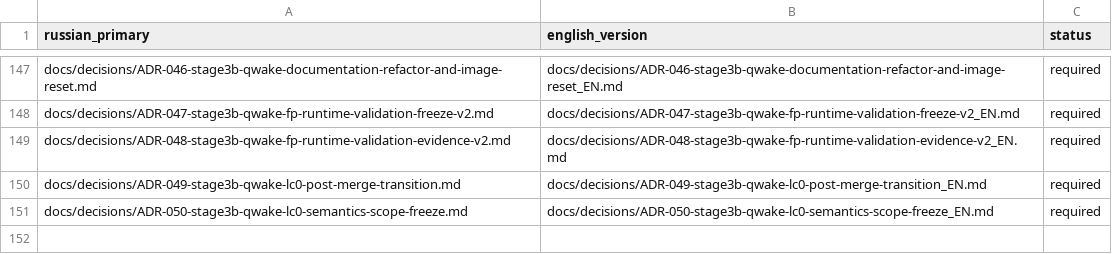
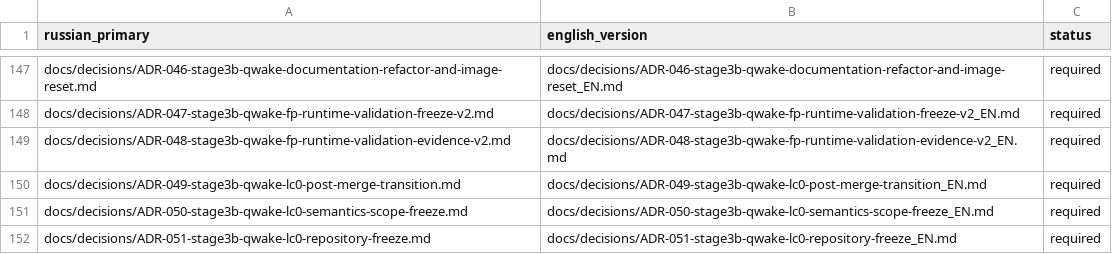
Before and after one commit to attractor-set/torch2pc-layerwise-thesis, a CSV file: docs/language-map.csv, drawn as a sheet; only a part is shown, gaps mark what is left out; the diff names each change by its address in the sheet, - before the commit and + after, or states it on an @@ line.

Commit message:
docs(stage3b): freeze QW-LC0 repository state

```diff
--- a/docs/language-map.csv
+++ b/docs/language-map.csv
+row 152: docs/decisions/ADR-051-stage3b-qwake-lc0-repository-freeze.md | docs/decisions/ADR-051-stage3b-qwake-lc0-repository-freeze_EN.md | required
```
Also changed, not shown: 19 other files.
